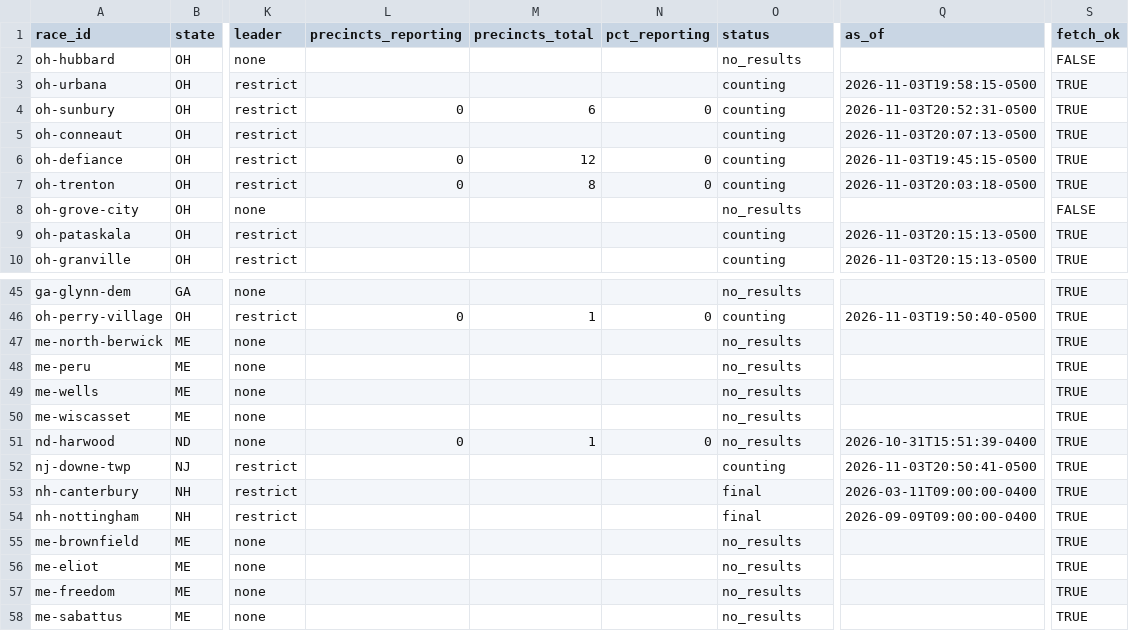
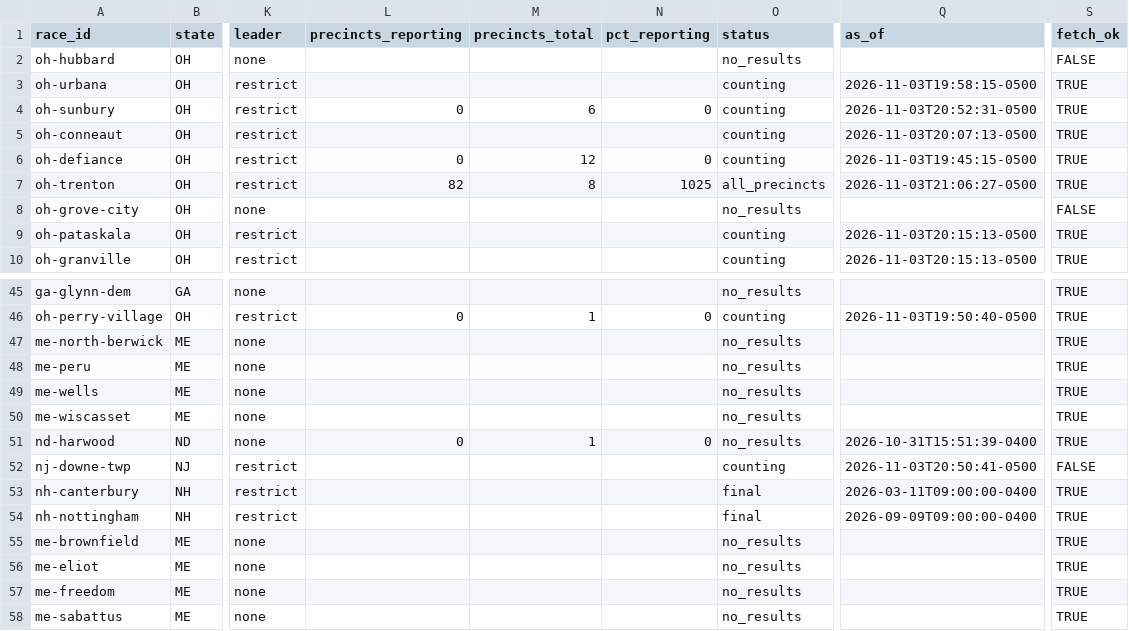
Before and after one commit to alexlundry/data_center_ballot_tracker, a CSV file: site/data/results.csv, drawn as a sheet; only a part is shown, gaps mark what is left out; the diff names each change by its address in the sheet, - before the commit and + after, or states it on an @@ line.

Commit message:
results 2026-11-04T02:06Z

```diff
--- a/site/data/results.csv
+++ b/site/data/results.csv
-L7 (precincts_reporting): 0
+L7 (precincts_reporting): 82
-N7 (pct_reporting): 0
+N7 (pct_reporting): 1025
-O7 (status): counting
+O7 (status): all_precincts
-Q7 (as_of): 2026-11-03T20:03:18-0500
+Q7 (as_of): 2026-11-03T21:06:27-0500
-S52 (fetch_ok): TRUE
+S52 (fetch_ok): FALSE
```
Also changed, not shown: data/history.csv, 1 other file.
